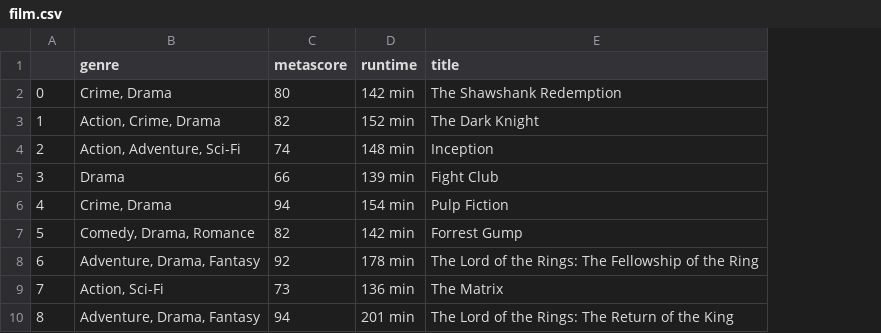
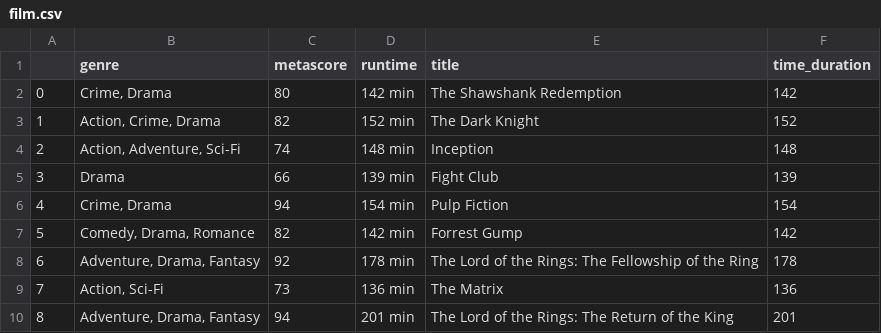
Before and after one commit to Shipragupta14/PyWebScrap, a CSV file: film/film.csv, drawn as a sheet; only a part is shown; the diff names each change by its address in the sheet, - before the commit and + after, or states it on an @@ line.

Commit message:
Plot a graph after scraping the data from webpage

```diff
--- a/film/film.csv
+++ b/film/film.csv
+column F (time_duration), rows 2-10: 142 | 152 | 148 | 139 | 154 | 142 | 178 | 136 | 201
```
Also changed, not shown: 1 other file.
